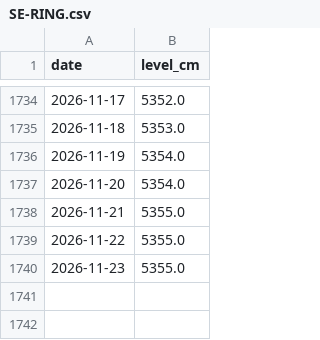
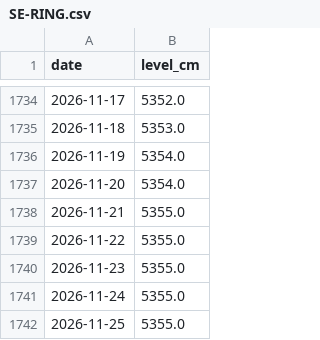
Before and after one commit to geoworldlook/water-check, a CSV file: data/levels/SE-RING.csv, drawn as a sheet; only a part is shown, gaps mark what is left out; the diff names each change by its address in the sheet, - before the commit and + after, or states it on an @@ line.

```diff
--- a/data/levels/SE-RING.csv
+++ b/data/levels/SE-RING.csv
+row 1741: 2026-11-24 | 5355.0
+row 1742: 2026-11-25 | 5355.0
```
Also changed, not shown: data/levels/FI-LOKK.csv, data/levels/FI-PORT.csv, 10 other files.
